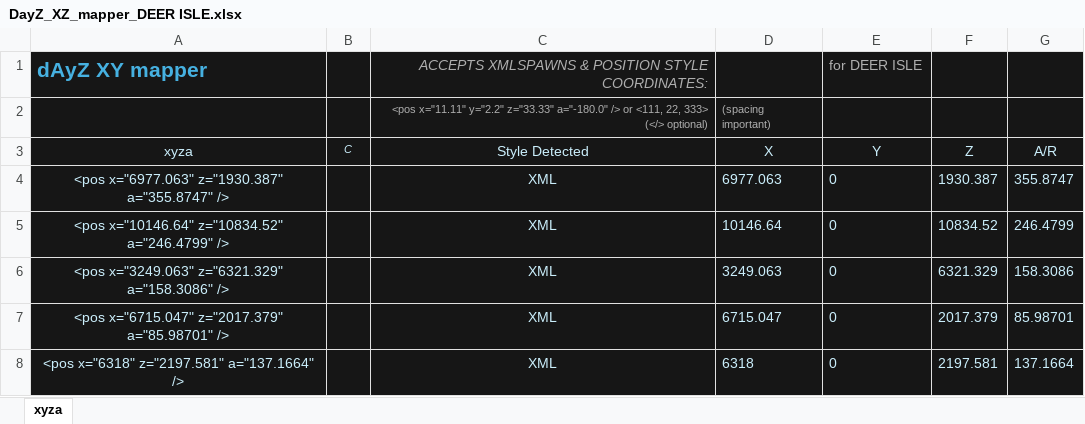
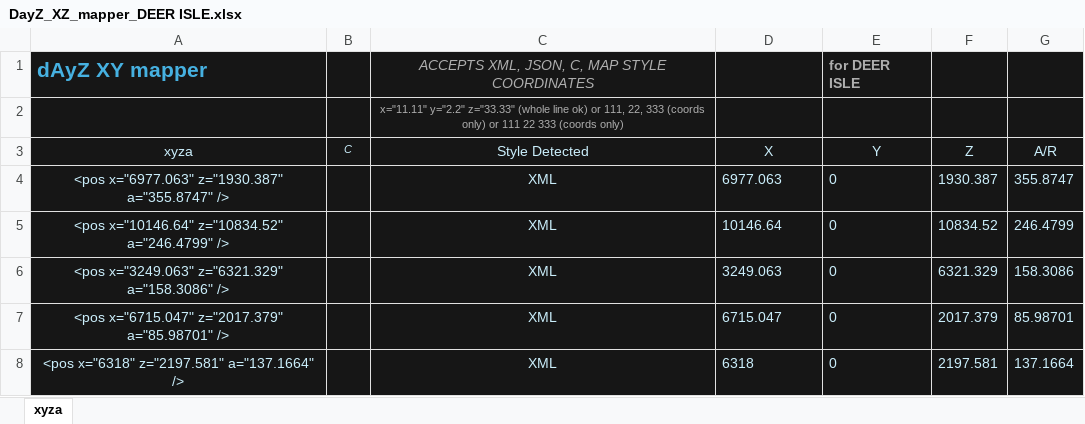
Before and after one commit to AlphaEye420/DayZ-Modwork, an Excel workbook: Server_Tools/EXCEL_xz_mapper/DayZ_XZ_mapper_DEER ISLE.xlsx, sheet xyza, drawn as a sheet; only a part is shown; values as stored, in another font and other column widths than the file's, no borders; charts and pictures and table styles not drawn; removed rows and columns are numbered as before the commit, all else as after; the diff names each change by its address in the sheet, - before the commit and + after, or states it on an @@ line.

Commit message:
DayZ XZ Mapper

```diff
--- a/Server_Tools/EXCEL_xz_mapper/DayZ_XZ_mapper_DEER ISLE.xlsx (sheet xyza)
+++ b/Server_Tools/EXCEL_xz_mapper/DayZ_XZ_mapper_DEER ISLE.xlsx (sheet xyza)
-C1 (Style Detected): ACCEPTS XMLSPAWNS & POSITION STYLE COORDINATES:
+C1 (Style Detected): ACCEPTS XML, JSON, C, MAP STYLE COORDINATES
-C1 alignment: right
+C1 alignment: center
-E1 bold: off
+E1 bold: on
-row 2:  |  | <pos x="11.11" y="2.2" z="33.33" a="-180.0" /> or <111, 22, 333> (</> optional) | (spacing important)
+row 2:  |  | x="11.11" y="2.2" z="33.33" (whole line ok) or 111, 22, 333 (coords only) or 111 22 333 (coords only)
```
Also changed, not shown: Server_Tools/EXCEL_xz_mapper/DayZ_XZ_mapper_CHERNARUS.xlsx, Server_Tools/EXCEL_xz_mapper/DayZ_XZ_mapper_LIVONIA.xlsx, 1 other file.
